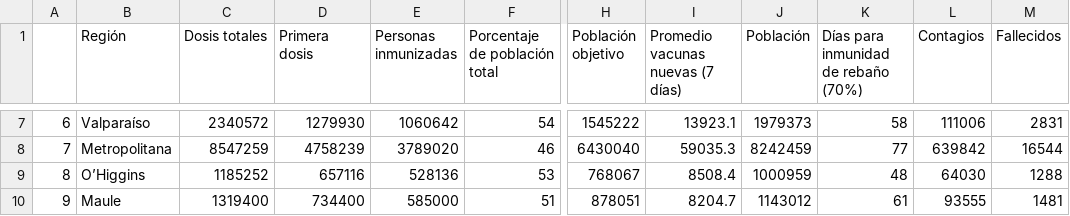
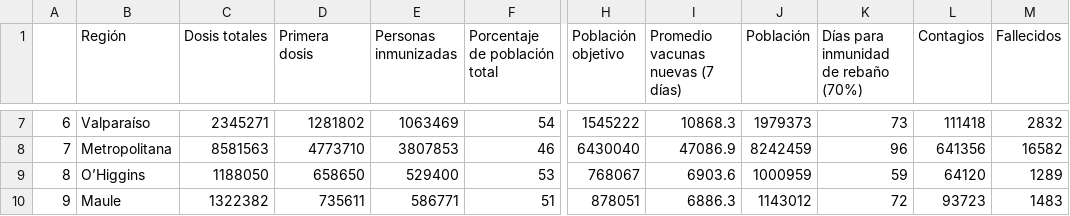
Before and after one commit to ftahumadalobos/sarscv19-mr, a CSV file: Contagios-Totales y cada 7 días/Regiones Inmunizacion.csv, drawn as a sheet; only a part is shown, gaps mark what is left out; the diff covers the shown part only; the diff names each change by its address in the sheet, - before the commit and + after, or states it on an @@ line.

```diff
--- a/Contagios-Totales y cada 7 días/Regiones Inmunizacion.csv
+++ b/Contagios-Totales y cada 7 días/Regiones Inmunizacion.csv
-C7 (Dosis totales): 2340572
+C7 (Dosis totales): 2345271
-D7 (Primera dosis): 1279930
+D7 (Primera dosis): 1281802
-E7 (Personas inmunizadas): 1060642
+E7 (Personas inmunizadas): 1063469
-I7 (Promedio vacunas nuevas (7 días)): 13923.1
+I7 (Promedio vacunas nuevas (7 días)): 10868.3
-K7: 58
+K7: 73
-L7 (Contagios): 111006
+L7 (Contagios): 111418
-M7 (Fallecidos): 2831
+M7 (Fallecidos): 2832
-C8 (Dosis totales): 8547259
+C8 (Dosis totales): 8581563
-D8 (Primera dosis): 4758239
+D8 (Primera dosis): 4773710
-E8 (Personas inmunizadas): 3789020
+E8 (Personas inmunizadas): 3807853
-I8 (Promedio vacunas nuevas (7 días)): 59035.3
+I8 (Promedio vacunas nuevas (7 días)): 47086.9
-K8: 77
+K8: 96
-L8 (Contagios): 639842
+L8 (Contagios): 641356
-M8 (Fallecidos): 16544
+M8 (Fallecidos): 16582
-C9 (Dosis totales): 1185252
+C9 (Dosis totales): 1188050
-D9 (Primera dosis): 657116
+D9 (Primera dosis): 658650
-E9 (Personas inmunizadas): 528136
+E9 (Personas inmunizadas): 529400
-I9 (Promedio vacunas nuevas (7 días)): 8508.4
+I9 (Promedio vacunas nuevas (7 días)): 6903.6
-K9: 48
+K9: 59
-L9 (Contagios): 64030
+L9 (Contagios): 64120
-M9 (Fallecidos): 1288
+M9 (Fallecidos): 1289
-C10 (Dosis totales): 1319400
+C10 (Dosis totales): 1322382
-D10 (Primera dosis): 734400
+D10 (Primera dosis): 735611
-E10 (Personas inmunizadas): 585000
+E10 (Personas inmunizadas): 586771
-I10 (Promedio vacunas nuevas (7 días)): 8204.7
+I10 (Promedio vacunas nuevas (7 días)): 6886.3
-K10: 61
+K10: 72
-L10 (Contagios): 93555
+L10 (Contagios): 93723
-M10 (Fallecidos): 1481
+M10 (Fallecidos): 1483
```
Also changed, not shown: 86 edited cells elsewhere in this file, Contagios-Totales y cada 7 días/Vacunas por tramo de edad.csv.
